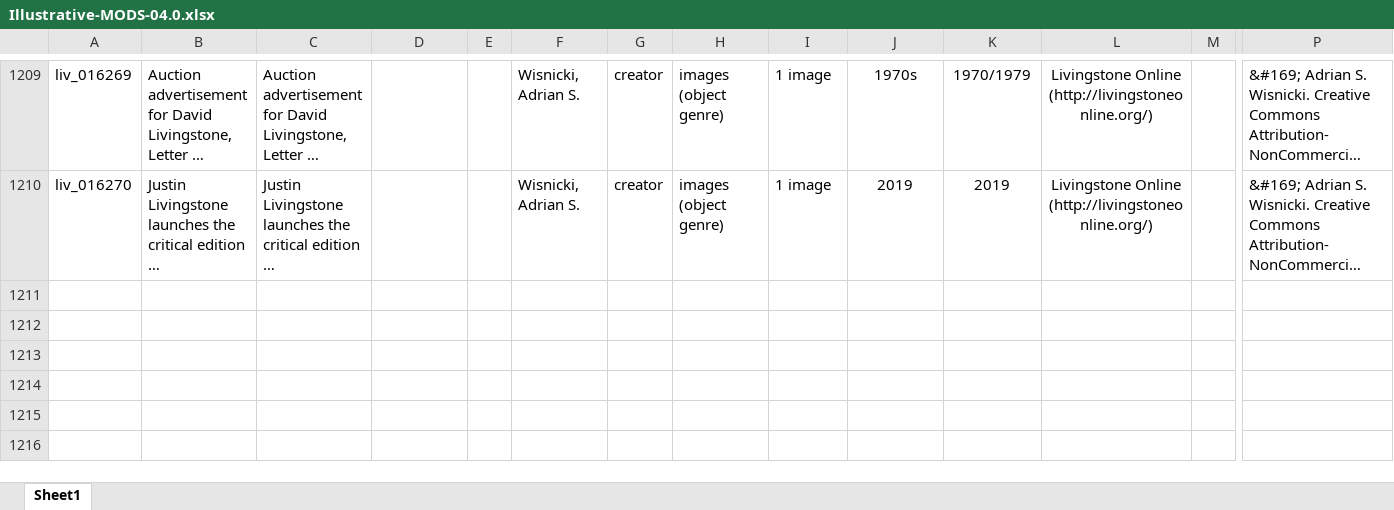
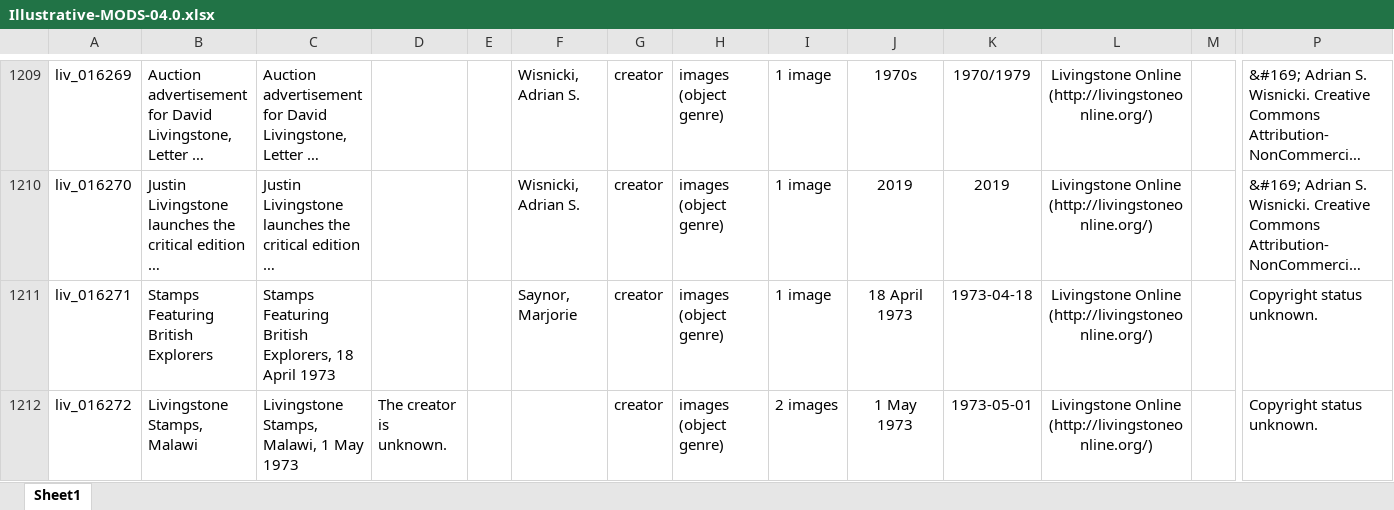
Before and after one commit to livingstoneonline/LEAP-MODS, an Excel workbook: MODS-DC-Generators/Illustrative-MODS-Generator-NEW/Illustrative-MODS-04.0.xlsx, sheet Sheet1, drawn as a sheet; only a part is shown, gaps mark what is left out; long unchanged cells end in …; values as stored, in another font and other column widths than the file's, no borders; rows hold the shown columns only; the diff names each change by its address in the sheet, - before the commit and + after, or states it on an @@ line.

Commit message:
update illustr mods xl

```diff
--- a/MODS-DC-Generators/Illustrative-MODS-Generator-NEW/Illustrative-MODS-04.0.xlsx (sheet Sheet1)
+++ b/MODS-DC-Generators/Illustrative-MODS-Generator-NEW/Illustrative-MODS-04.0.xlsx (sheet Sheet1)
+row 1211: liv_016271 | Stamps Featuring British Explorers | Stamps Featuring British Explorers, 18 April 1973 |  |  | Saynor, Marjorie | creator | images (object genre) | 1 image | 18 April 1973 | 1973-04-18 | Livingstone Online (http://livingstoneonline.org/) |  | Copyright status unknown.
+row 1212: liv_016272 | Livingstone Stamps, Malawi | Livingstone Stamps, Malawi, 1 May 1973 | The creator is unknown. |  |  | creator | images (object genre) | 2 images | 1 May 1973 | 1973-05-01 | Livingstone Online (http://livingstoneonline.org/) |  | Copyright status unknown.
```
